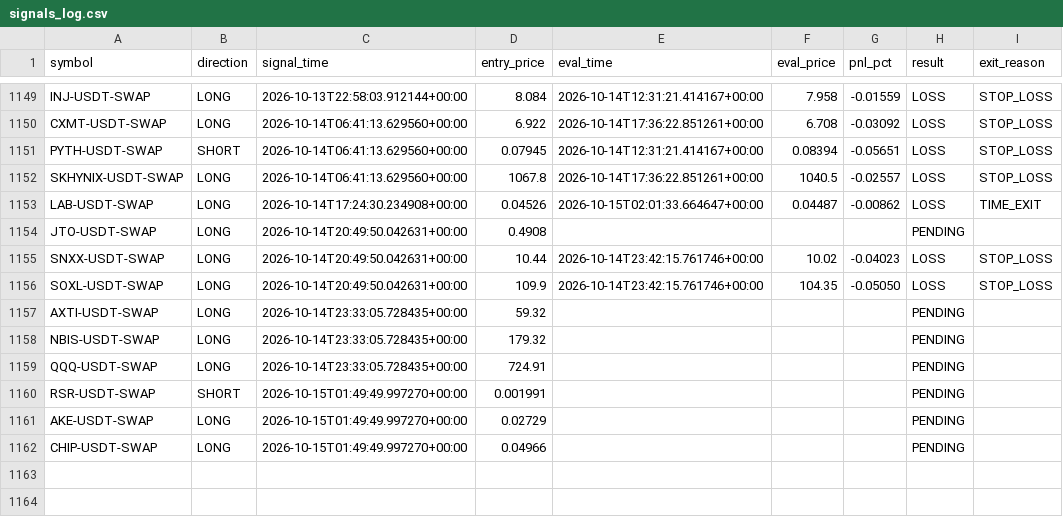
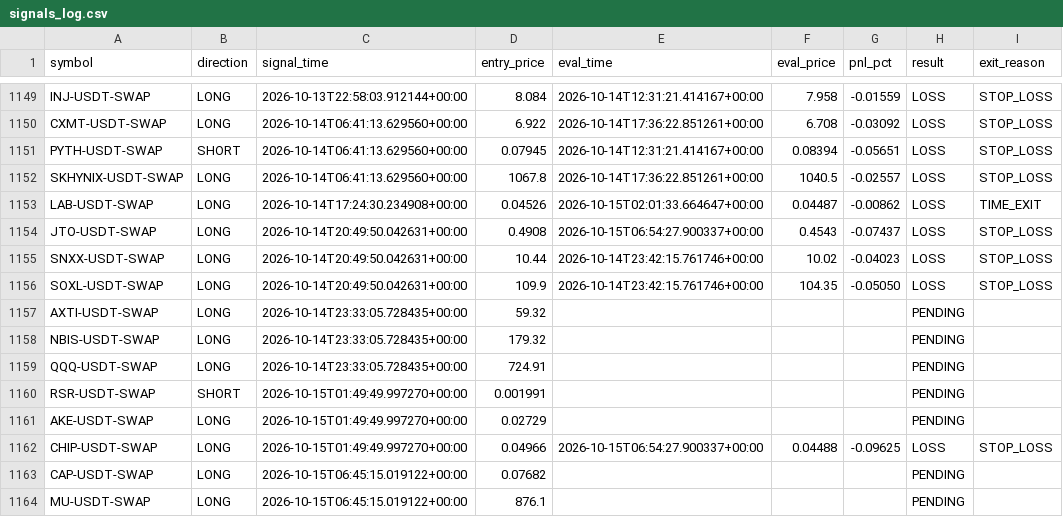
Before and after one commit to ksemehmet5-afk/altcoin-monitor-, a CSV file: monitor_state/signals_log.csv, drawn as a sheet; only a part is shown, gaps mark what is left out.

```diff
--- a/monitor_state/signals_log.csv
+++ b/monitor_state/signals_log.csv
@@ -1153,3 +1153,3 @@ SKHYNIX-USDT-SWAP,LONG,2026-10-14T06:41:13.629560+00:00,1067.8,2026-10-14T17:36:
 LAB-USDT-SWAP,LONG,2026-10-14T17:24:30.234908+00:00,0.04526,2026-10-15T02:01:33.664647+00:00,0.04487,-0.00862,LOSS,TIME_EXIT
-JTO-USDT-SWAP,LONG,2026-10-14T20:49:50.042631+00:00,0.4908,,,,PENDING,
+JTO-USDT-SWAP,LONG,2026-10-14T20:49:50.042631+00:00,0.4908,2026-10-15T06:54:27.900337+00:00,0.4543,-0.07437,LOSS,STOP_LOSS
 SNXX-USDT-SWAP,LONG,2026-10-14T20:49:50.042631+00:00,10.44,2026-10-14T23:42:15.761746+00:00,10.02,-0.04023,LOSS,STOP_LOSS
@@ -1161,2 +1161,4 @@ RSR-USDT-SWAP,SHORT,2026-10-15T01:49:49.997270+00:00,0.001991,,,,PENDING,
 AKE-USDT-SWAP,LONG,2026-10-15T01:49:49.997270+00:00,0.02729,,,,PENDING,
-CHIP-USDT-SWAP,LONG,2026-10-15T01:49:49.997270+00:00,0.04966,,,,PENDING,
+CHIP-USDT-SWAP,LONG,2026-10-15T01:49:49.997270+00:00,0.04966,2026-10-15T06:54:27.900337+00:00,0.04488,-0.09625,LOSS,STOP_LOSS
+CAP-USDT-SWAP,LONG,2026-10-15T06:45:15.019122+00:00,0.07682,,,,PENDING,
+MU-USDT-SWAP,LONG,2026-10-15T06:45:15.019122+00:00,876.1,,,,PENDING,
```
Also changed, not shown: 3 other files.
